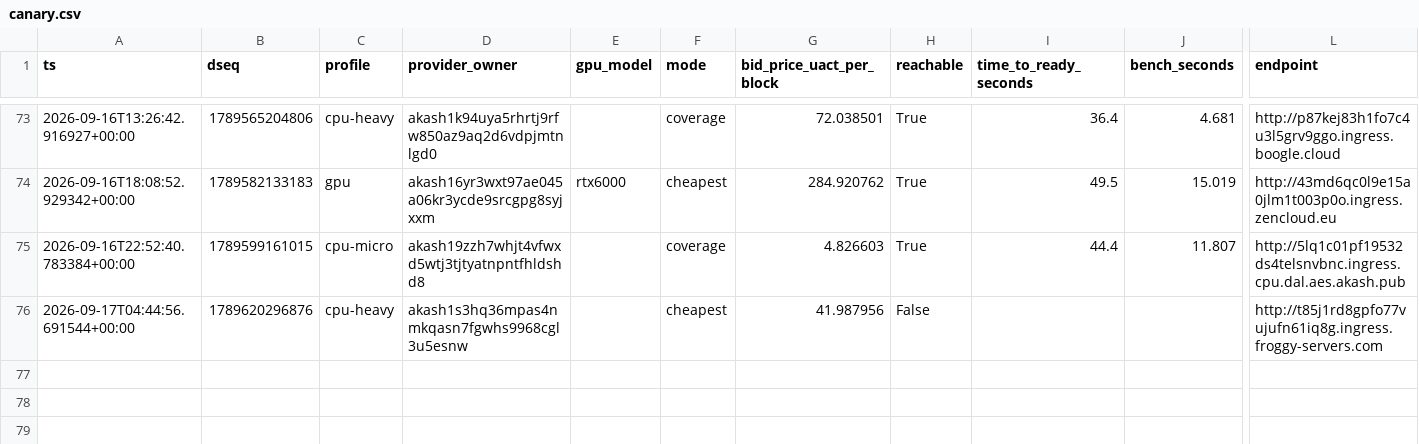
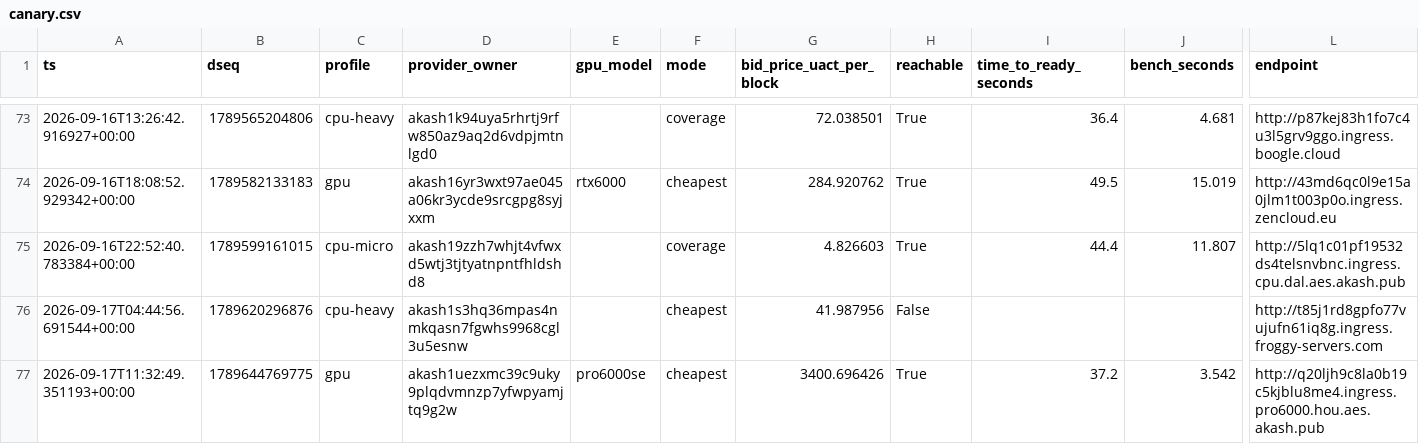
Before and after one commit to themailman05/shoestring, a CSV file: data/canary.csv, drawn as a sheet; only a part is shown, gaps mark what is left out; rows hold the shown columns only; the diff names each change by its address in the sheet, - before the commit and + after, or states it on an @@ line.

```diff
--- a/data/canary.csv
+++ b/data/canary.csv
+row 77: 2026-09-17T11:32:49.351193+00:00 | 1789644769775 | gpu | akash1uezxmc39c9uky9plqdvmnzp7yfwpyamjtq9g2w | pro6000se | cheapest | 3400.696426 | True | 37.2 | 3.542 | http://q20ljh9c8la0b19c5kjblu8me4.ingress.pro6000.hou.aes.akash.pub
```
Also changed, not shown: data/bids.csv.
